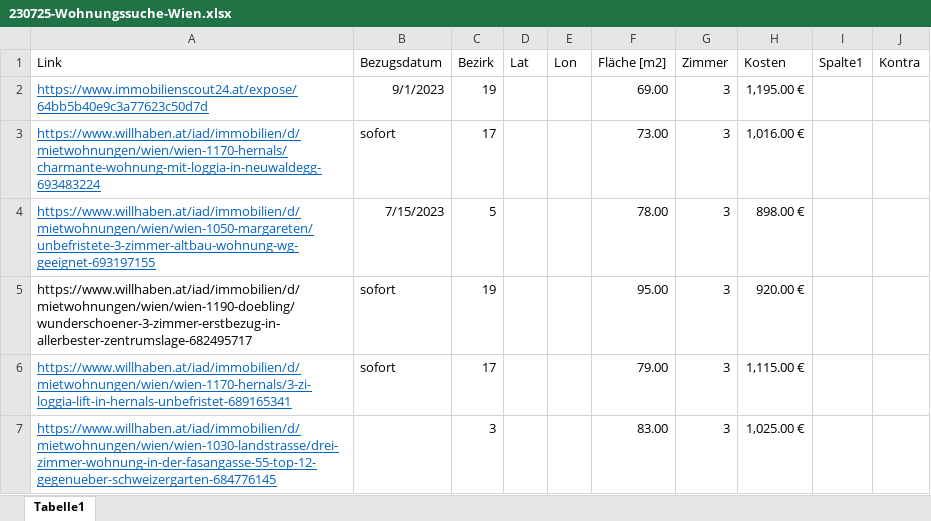
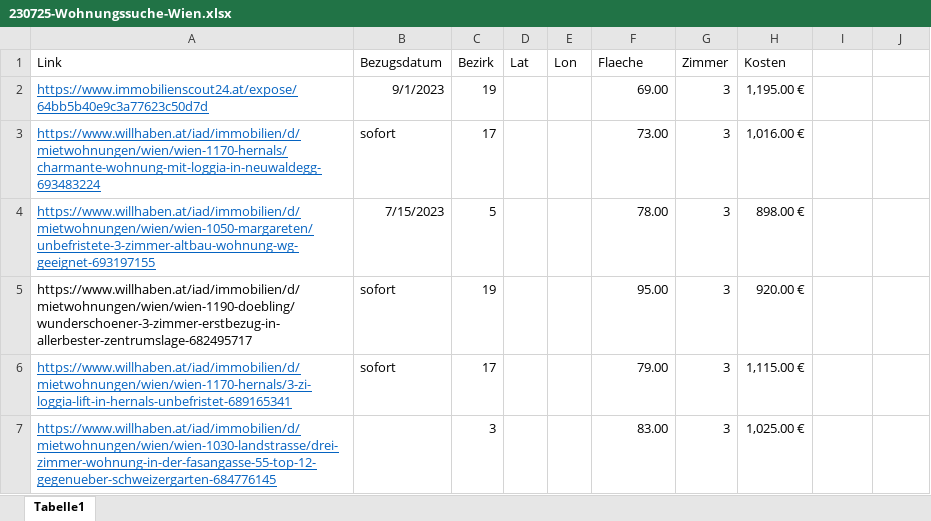
Before and after one commit to tngs31/Wohnungssuche-Alina-Timon, an Excel workbook: 230725-Wohnungssuche-Wien.xlsx, sheet Tabelle1, drawn as a sheet; values as stored, in another font and other column widths than the file's, no borders; table styles not drawn; the diff names each change by its address in the sheet, - before the commit and + after, or states it on an @@ line.

```diff
--- a/230725-Wohnungssuche-Wien.xlsx (sheet Tabelle1)
+++ b/230725-Wohnungssuche-Wien.xlsx (sheet Tabelle1)
-F1: Fläche [m2]
+F1: Flaeche
-I1: Spalte1
+I1: (empty)
-J1: Kontra
+J1: (empty)
```
Also changed, not shown: 5 other files.
